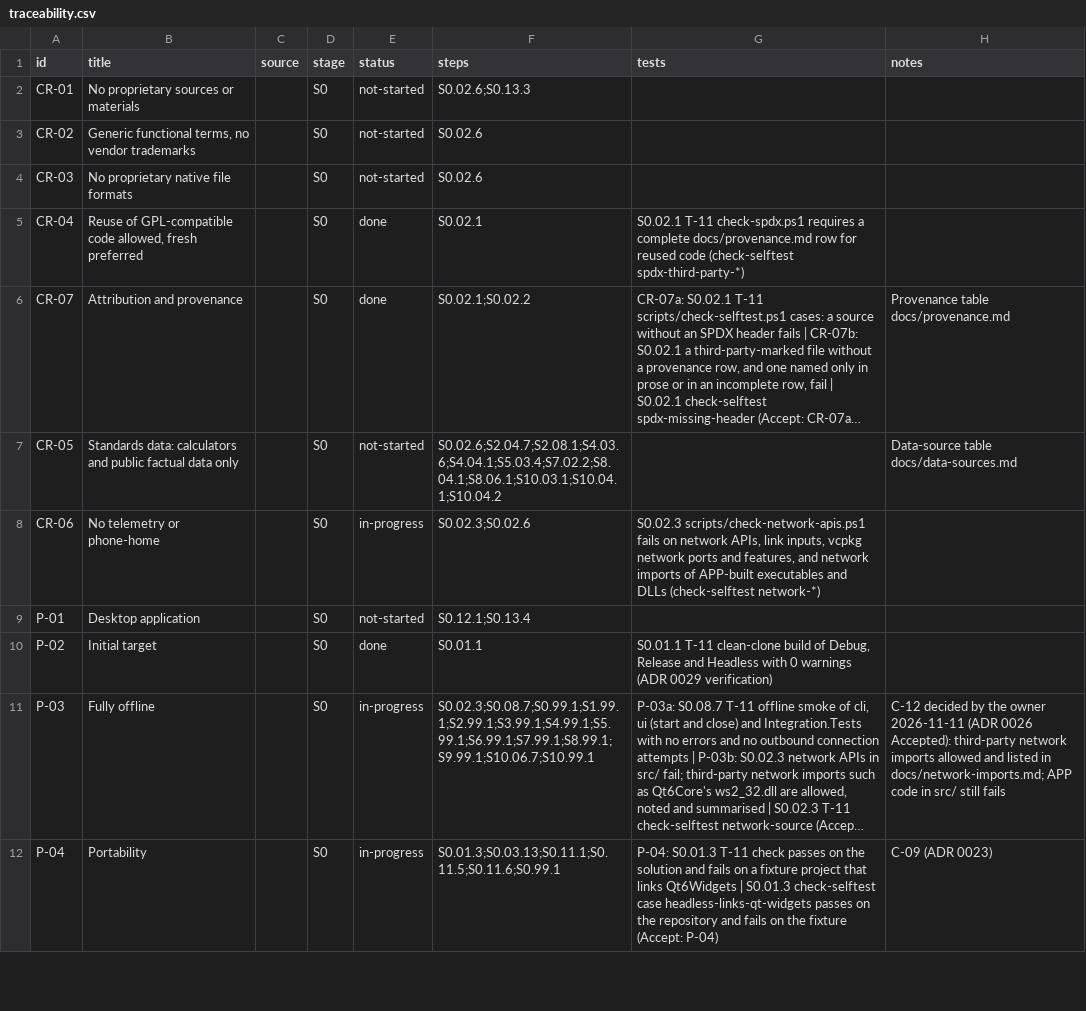
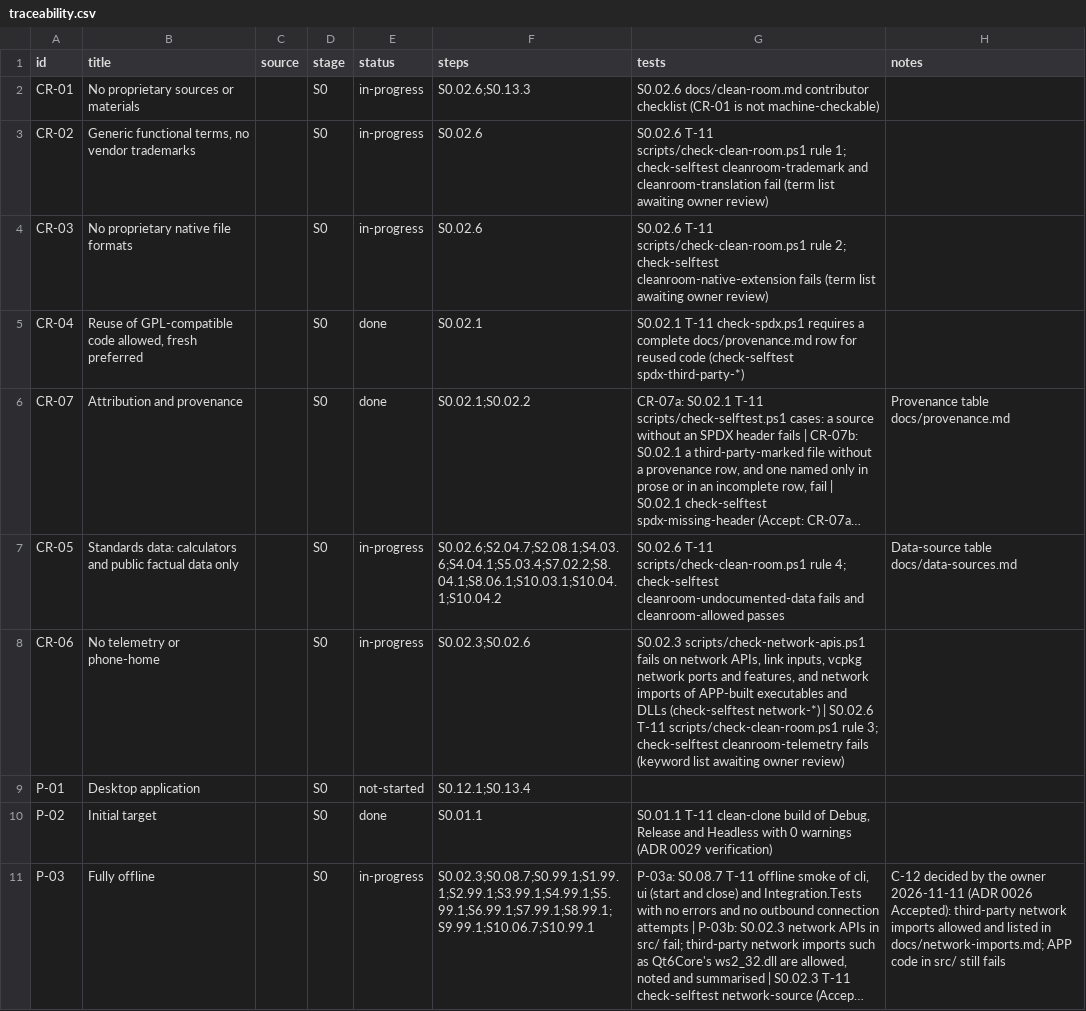
Before and after one commit to smeekel/CADence, a CSV file: docs/traceability.csv, drawn as a sheet; only a part is shown; the shorter side is filled out with more unchanged rows; long unchanged cells end in …; the diff names each change by its address in the sheet, - before the commit and + after, or states it on an @@ line.

Commit message:
S0.02.6 CR-01 CR-02 CR-03 CR-05 CR-06: add clean-room and data-source guards (term lists await owner review)
docs/clean-room.md holds the contributor checklist and the trademark, native-extension and telemetry term tables that scripts/check-clean-room.ps1 reads; the check also requires a complete docs/data-sources.md row for every library data file. test.ps1 runs it; check-selftest has one failing fixture per rule and an allowed case. Step left at [~] until the owner reviews the term lists.

```diff
--- a/docs/traceability.csv
+++ b/docs/traceability.csv
-E2:E4 (status): not-started
+E2:E4 (status): in-progress
-G2 (tests): (empty)
+G2 (tests): S0.02.6 docs/clean-room.md contributor checklist (CR-01 is not machine-checkable)
-G3 (tests): (empty)
+G3 (tests): S0.02.6 T-11 scripts/check-clean-room.ps1 rule 1; check-selftest cleanroom-trademark and cleanroom-translation fail (term list awaiting owner review)
-G4 (tests): (empty)
+G4 (tests): S0.02.6 T-11 scripts/check-clean-room.ps1 rule 2; check-selftest cleanroom-native-extension fails (term list awaiting owner review)
-E7 (status): not-started
+E7 (status): in-progress
-G7 (tests): (empty)
+G7 (tests): S0.02.6 T-11 scripts/check-clean-room.ps1 rule 4; check-selftest cleanroom-undocumented-data fails and cleanroom-allowed passes
-G8 (tests): …(check-selftest network-*)
+G8 (tests): …(check-selftest network-*) | S0.02.6 T-11 scripts/check-clean-room.ps1 rule 3; check-selftest cleanroom-telemetry fails (keyword list awaiting owner review)
```
Also changed, not shown: 9 other files.
